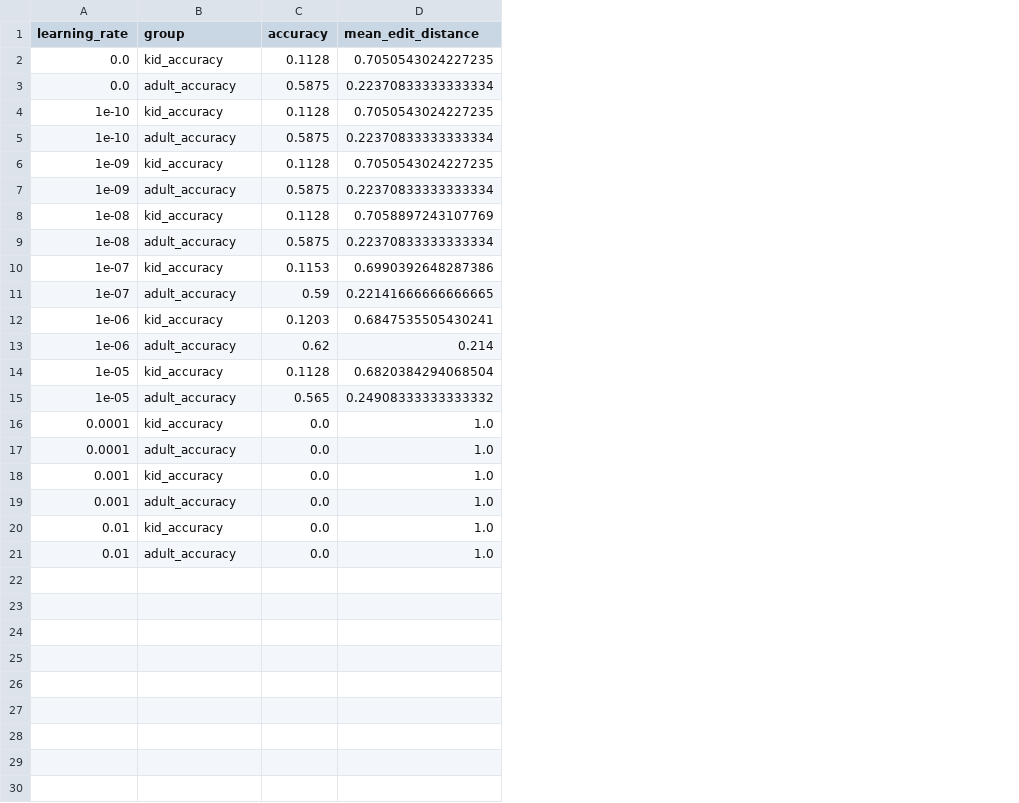
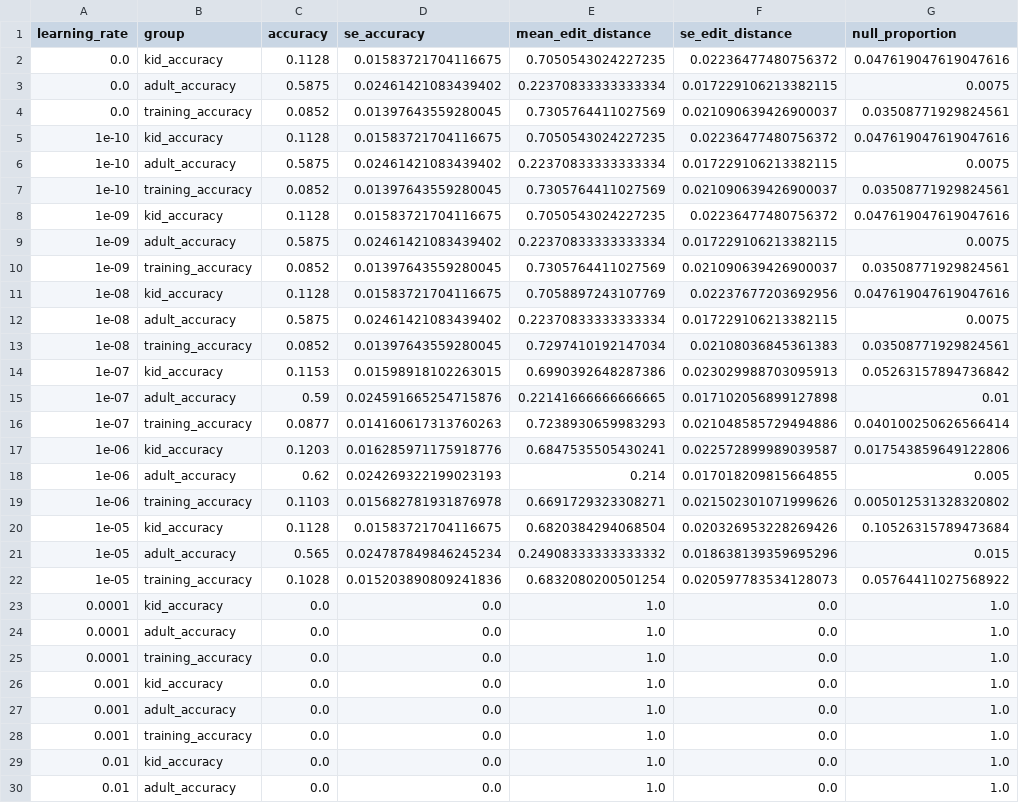
Before and after one commit to rdestaci/ASR_ChildSpeechAdapation, a CSV file: evaluation/eval_metrics.csv, drawn as a sheet; only a part is shown; addresses are those after the commit; the diff covers the shown part only; the diff names each change by its address in the sheet, - before the commit and + after, or states it on an @@ line.

```diff
--- a/evaluation/eval_metrics.csv
+++ b/evaluation/eval_metrics.csv
+column D (se_accuracy), rows 2-3: 0.01583721704116675 | 0.02461421083439402; rows 5-6: 0.01583721704116675 | 0.02461421083439402; rows 8-9: 0.01583721704116675 | 0.02461421083439402; rows 11-12: 0.01583721704116675 | 0.02461421083439402; rows 14-15: 0.01598918102263015 | 0.024591665254715876; rows 17-18: 0.016285971175918776 | 0.024269322199023193; rows 20-21: 0.01583721704116675 | 0.024787849846245234; rows 23-24: 0.0 | 0.0; rows 26-27: 0.0 | 0.0; rows 29-30: 0.0 | 0.0
+column F (se_edit_distance), rows 2-3: 0.02236477480756372 | 0.017229106213382115; rows 5-6: 0.02236477480756372 | 0.017229106213382115; rows 8-9: 0.02236477480756372 | 0.017229106213382115; rows 11-12: 0.02237677203692956 | 0.017229106213382115; rows 14-15: 0.023029988703095913 | 0.017102056899127898; rows 17-18: 0.022572899989039587 | 0.017018209815664855; rows 20-21: 0.020326953228269426 | 0.018638139359695296; rows 23-24: 0.0 | 0.0; rows 26-27: 0.0 | 0.0; rows 29-30: 0.0 | 0.0
+column G (null_proportion), rows 2-3: 0.047619047619047616 | 0.0075; rows 5-6: 0.047619047619047616 | 0.0075; rows 8-9: 0.047619047619047616 | 0.0075; rows 11-12: 0.047619047619047616 | 0.0075; rows 14-15: 0.05263157894736842 | 0.01; rows 17-18: 0.017543859649122806 | 0.005; rows 20-21: 0.10526315789473684 | 0.015; rows 23-24: 1.0 | 1.0; rows 26-27: 1.0 | 1.0; rows 29-30: 1.0 | 1.0
+row 4: 0.0 | training_accuracy | 0.0852 | 0.01397643559280045 | 0.7305764411027569 | 0.021090639426900037 | 0.03508771929824561
+row 7: 1e-10 | training_accuracy | 0.0852 | 0.01397643559280045 | 0.7305764411027569 | 0.021090639426900037 | 0.03508771929824561
+row 10: 1e-09 | training_accuracy | 0.0852 | 0.01397643559280045 | 0.7305764411027569 | 0.021090639426900037 | 0.03508771929824561
+row 13: 1e-08 | training_accuracy | 0.0852 | 0.01397643559280045 | 0.7297410192147034 | 0.02108036845361383 | 0.03508771929824561
+row 16: 1e-07 | training_accuracy | 0.0877 | 0.014160617313760263 | 0.7238930659983293 | 0.021048585729494886 | 0.040100250626566414
+row 19: 1e-06 | training_accuracy | 0.1103 | 0.015682781931876978 | 0.6691729323308271 | 0.021502301071999626 | 0.005012531328320802
+row 22: 1e-05 | training_accuracy | 0.1028 | 0.015203890809241836 | 0.6832080200501254 | 0.020597783534128073 | 0.05764411027568922
+row 25: 0.0001 | training_accuracy | 0.0 | 0.0 | 1.0 | 0.0 | 1.0
+row 28: 0.001 | training_accuracy | 0.0 | 0.0 | 1.0 | 0.0 | 1.0
```
Also changed, not shown: 1 added row elsewhere in this file, 33 other files.
